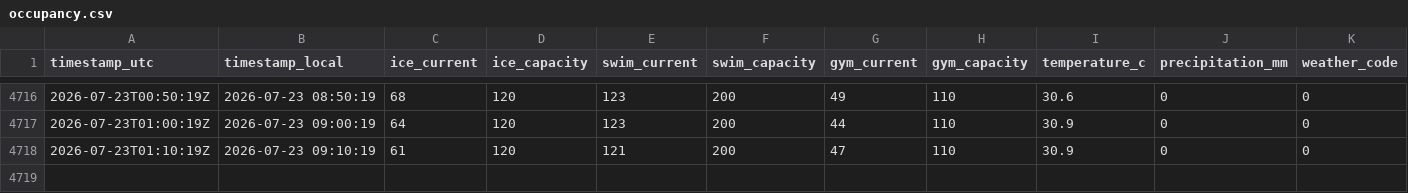
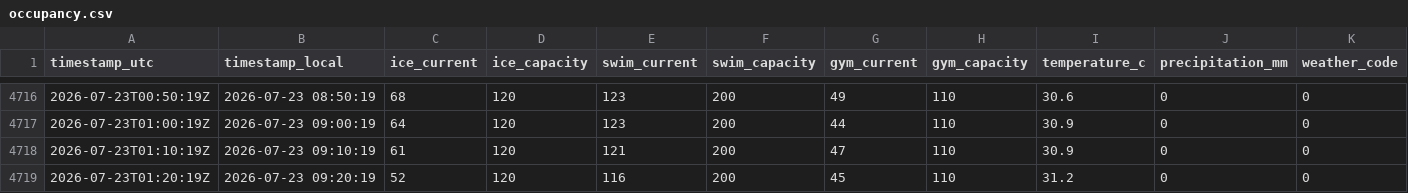
Before and after one commit to fresnarus/Pool-Monitor, a CSV file: data/occupancy.csv, drawn as a sheet; only a part is shown, gaps mark what is left out; rows hold the shown columns only; the diff names each change by its address in the sheet, - before the commit and + after, or states it on an @@ line.

Commit message:
data: sample 2026-07-23T01:20:19Z

```diff
--- a/data/occupancy.csv
+++ b/data/occupancy.csv
+row 4719: 2026-07-23T01:20:19Z | 2026-07-23 09:20:19 | 52 | 120 | 116 | 200 | 45 | 110 | 31.2 | 0 | 0
```
